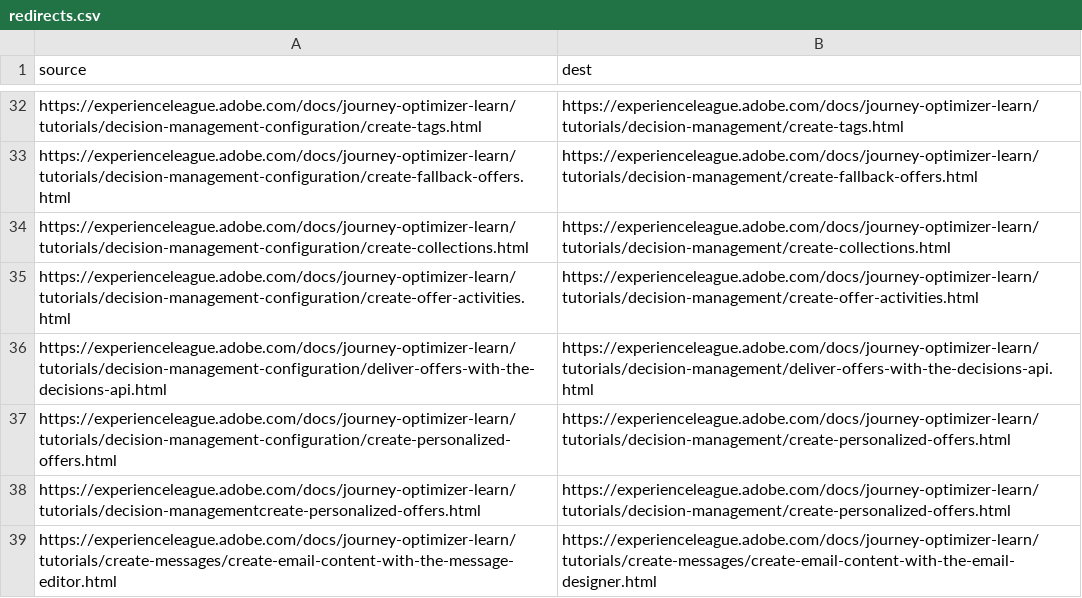
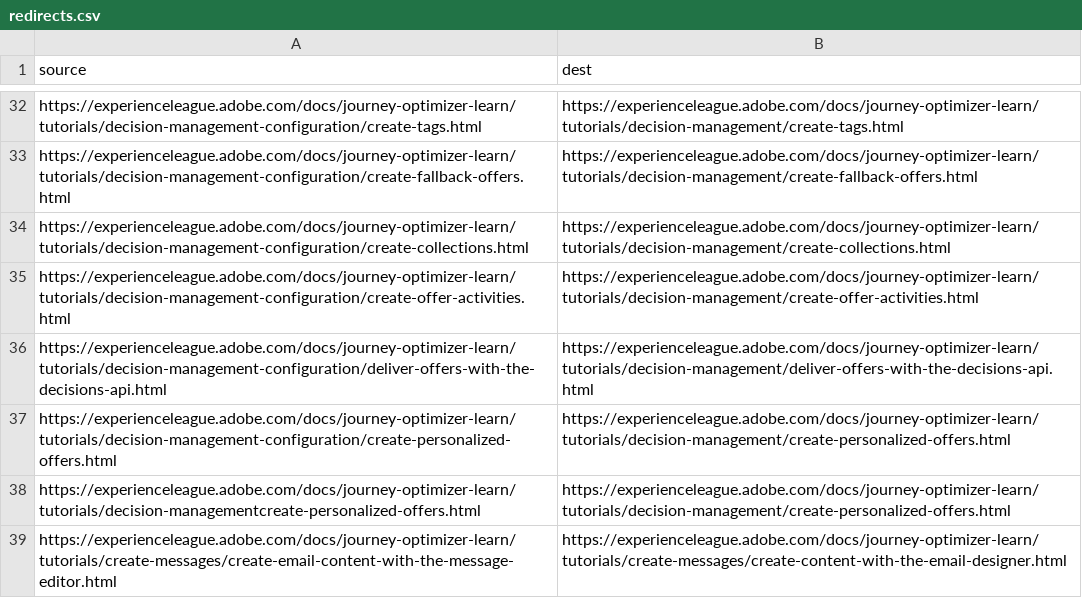
Before and after one commit to AdobeDocs/journey-optimizer-learn.it-IT, a CSV file: redirects.csv, drawn as a sheet; only a part is shown, gaps mark what is left out.

Commit message:
Synced non localizable files from repo .

```diff
--- a/redirects.csv
+++ b/redirects.csv
@@ -38,2 +38,2 @@ https://experienceleague.adobe.com/docs/journey-optimizer-learn/tutorials/decisi
 https://experienceleague.adobe.com/docs/journey-optimizer-learn/tutorials/decision-managementcreate-personalized-offers.html,https://experienceleague.adobe.com/docs/journey-optimizer-learn/tutorials/decision-management/create-personalized-offers.html
-https://experienceleague.adobe.com/docs/journey-optimizer-learn/tutorials/create-messages/create-email-content-with-the-message-editor.html,https://experienceleague.adobe.com/docs/journey-optimizer-learn/tutorials/create-messages/create-email-content-with-the-email-designer.html
+https://experienceleague.adobe.com/docs/journey-optimizer-learn/tutorials/create-messages/create-email-content-with-the-message-editor.html,https://experienceleague.adobe.com/docs/journey-optimizer-learn/tutorials/create-messages/create-content-with-the-email-designer.html
```
